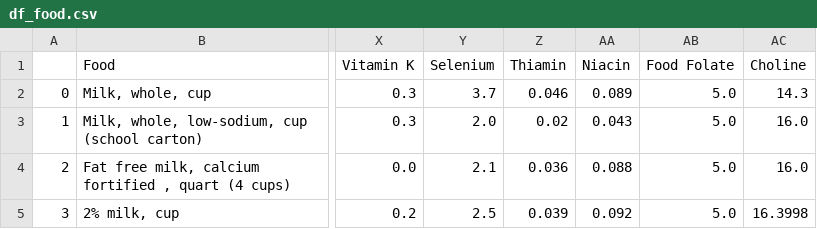
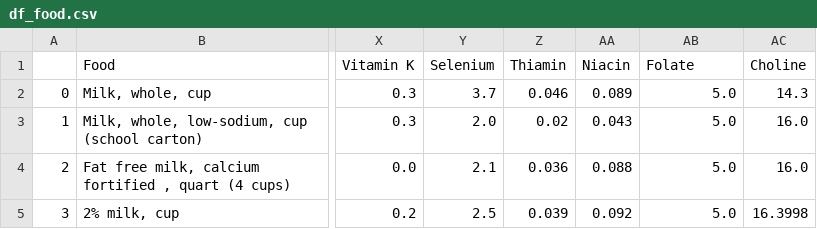
Before and after one commit to OlgaGnezdilova/Health-Calculator, a CSV file: df_food.csv, drawn as a sheet; only a part is shown, gaps mark what is left out; the diff names each change by its address in the sheet, - before the commit and + after, or states it on an @@ line.

Commit message:
df_food.csv

```diff
--- a/df_food.csv
+++ b/df_food.csv
-AB1: Food Folate
+AB1: Folate
```
